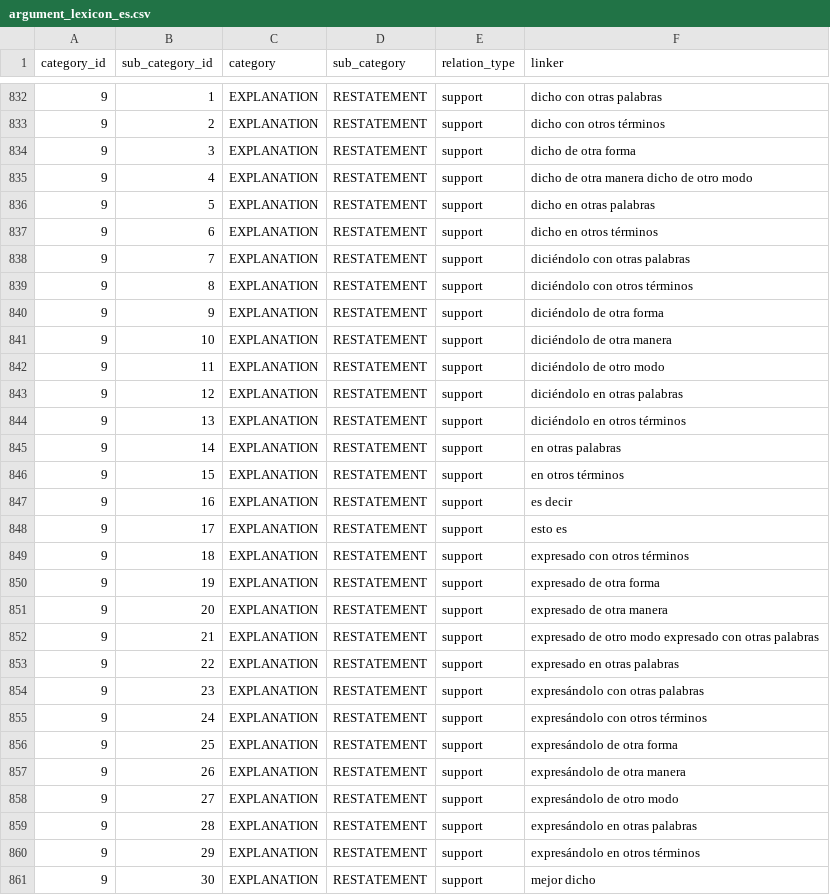
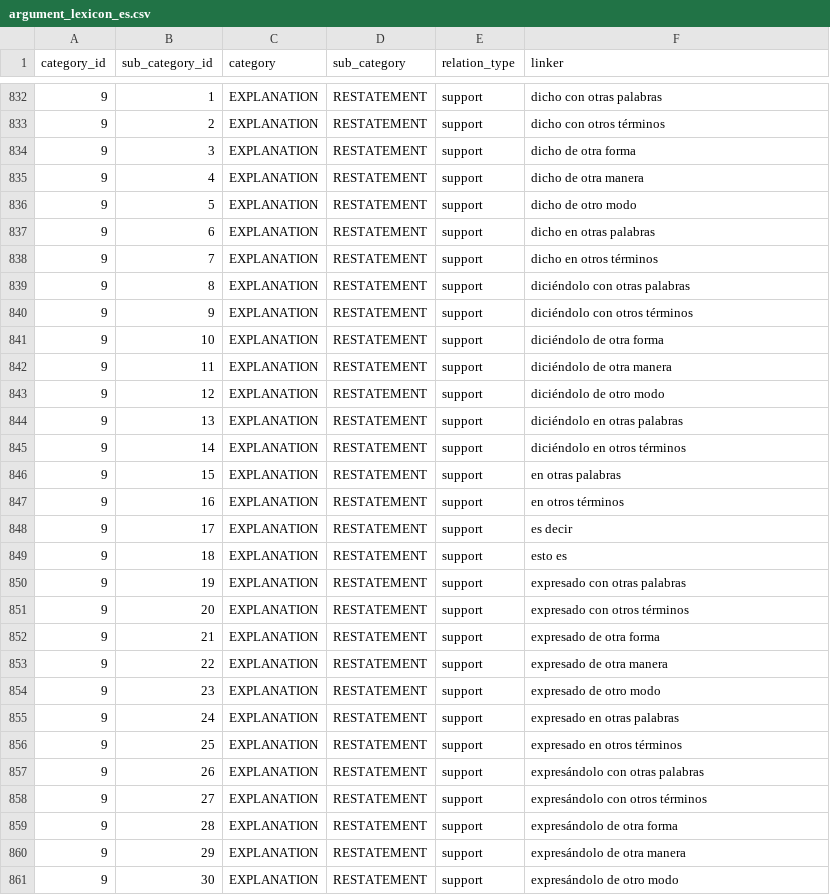
Before and after one commit to argrecsys/arg-miner, a CSV file: code/ArgumentMiner/Resources/dataset/argument_lexicon_es.csv, drawn as a sheet; only a part is shown, gaps mark what is left out; the diff covers the shown part only.

Commit message:
Update Lexicon
The argument lexicon files (English and Spanish) have been updated.

```diff
--- a/code/ArgumentMiner/Resources/dataset/argument_lexicon_es.csv
+++ b/code/ArgumentMiner/Resources/dataset/argument_lexicon_es.csv
@@ -834,28 +834,28 @@ category_id,sub_category_id,category,sub_category,relation_type,linker
 9,3,EXPLANATION,RESTATEMENT,support,dicho de otra forma
-9,4,EXPLANATION,RESTATEMENT,support,dicho de otra manera dicho de otro modo
-9,5,EXPLANATION,RESTATEMENT,support,dicho en otras palabras
-9,6,EXPLANATION,RESTATEMENT,support,dicho en otros términos
-9,7,EXPLANATION,RESTATEMENT,support,diciéndolo con otras palabras
-9,8,EXPLANATION,RESTATEMENT,support,diciéndolo con otros términos
-9,9,EXPLANATION,RESTATEMENT,support,diciéndolo de otra forma
-9,10,EXPLANATION,RESTATEMENT,support,diciéndolo de otra manera
-9,11,EXPLANATION,RESTATEMENT,support,diciéndolo de otro modo
-9,12,EXPLANATION,RESTATEMENT,support,diciéndolo en otras palabras
-9,13,EXPLANATION,RESTATEMENT,support,diciéndolo en otros términos
-9,14,EXPLANATION,RESTATEMENT,support,en otras palabras
-9,15,EXPLANATION,RESTATEMENT,support,en otros términos
-9,16,EXPLANATION,RESTATEMENT,support,es decir
-9,17,EXPLANATION,RESTATEMENT,support,esto es
-9,18,EXPLANATION,RESTATEMENT,support,expresado con otros términos
-9,19,EXPLANATION,RESTATEMENT,support,expresado de otra forma
-9,20,EXPLANATION,RESTATEMENT,support,expresado de otra manera
-9,21,EXPLANATION,RESTATEMENT,support,expresado de otro modo expresado con otras palabras
-9,22,EXPLANATION,RESTATEMENT,support,expresado en otras palabras
-9,23,EXPLANATION,RESTATEMENT,support,expresándolo con otras palabras
-9,24,EXPLANATION,RESTATEMENT,support,expresándolo con otros términos
-9,25,EXPLANATION,RESTATEMENT,support,expresándolo de otra forma
-9,26,EXPLANATION,RESTATEMENT,support,expresándolo de otra manera
-9,27,EXPLANATION,RESTATEMENT,support,expresándolo de otro modo
-9,28,EXPLANATION,RESTATEMENT,support,expresándolo en otras palabras
-9,29,EXPLANATION,RESTATEMENT,support,expresándolo en otros términos
-9,30,EXPLANATION,RESTATEMENT,support,mejor dicho
+9,4,EXPLANATION,RESTATEMENT,support,dicho de otra manera
+9,5,EXPLANATION,RESTATEMENT,support,dicho de otro modo
+9,6,EXPLANATION,RESTATEMENT,support,dicho en otras palabras
+9,7,EXPLANATION,RESTATEMENT,support,dicho en otros términos
+9,8,EXPLANATION,RESTATEMENT,support,diciéndolo con otras palabras
+9,9,EXPLANATION,RESTATEMENT,support,diciéndolo con otros términos
+9,10,EXPLANATION,RESTATEMENT,support,diciéndolo de otra forma
+9,11,EXPLANATION,RESTATEMENT,support,diciéndolo de otra manera
+9,12,EXPLANATION,RESTATEMENT,support,diciéndolo de otro modo
+9,13,EXPLANATION,RESTATEMENT,support,diciéndolo en otras palabras
+9,14,EXPLANATION,RESTATEMENT,support,diciéndolo en otros términos
+9,15,EXPLANATION,RESTATEMENT,support,en otras palabras
+9,16,EXPLANATION,RESTATEMENT,support,en otros términos
+9,17,EXPLANATION,RESTATEMENT,support,es decir
+9,18,EXPLANATION,RESTATEMENT,support,esto es
+9,19,EXPLANATION,RESTATEMENT,support,expresado con otras palabras
+9,20,EXPLANATION,RESTATEMENT,support,expresado con otros términos
+9,21,EXPLANATION,RESTATEMENT,support,expresado de otra forma
+9,22,EXPLANATION,RESTATEMENT,support,expresado de otra manera
+9,23,EXPLANATION,RESTATEMENT,support,expresado de otro modo
+9,24,EXPLANATION,RESTATEMENT,support,expresado en otras palabras
+9,25,EXPLANATION,RESTATEMENT,support,expresado en otros términos
+9,26,EXPLANATION,RESTATEMENT,support,expresándolo con otras palabras
+9,27,EXPLANATION,RESTATEMENT,support,expresándolo con otros términos
+9,28,EXPLANATION,RESTATEMENT,support,expresándolo de otra forma
+9,29,EXPLANATION,RESTATEMENT,support,expresándolo de otra manera
+9,30,EXPLANATION,RESTATEMENT,support,expresándolo de otro modo
```
Also changed, not shown: 4 added rows and 15 edited cells elsewhere in this file, code/ArgumentMiner/Resources/dataset/argument_lexicon_en.csv.
